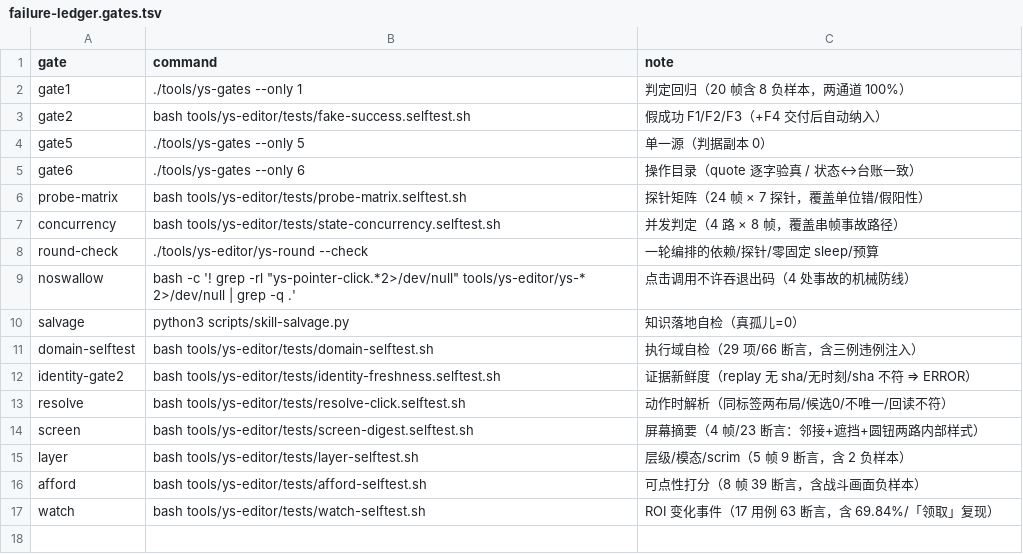
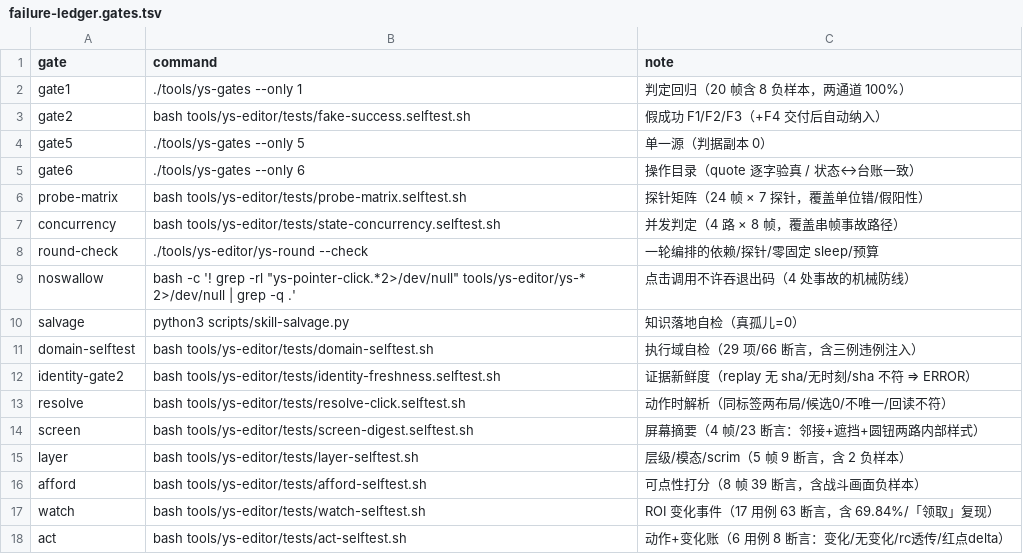
Before and after one commit to TheTouYu/genshin-ts, a TSV file: tools/failure-ledger.gates.tsv, drawn as a sheet.

```diff
--- a/tools/failure-ledger.gates.tsv
+++ b/tools/failure-ledger.gates.tsv
@@ -17 +17,2 @@ afford	bash tools/ys-editor/tests/afford-selftest.sh	可点性打分（8 帧 39
 watch	bash tools/ys-editor/tests/watch-selftest.sh	ROI 变化事件（17 用例 63 断言，含 69.84%/「领取」复现）
+act	bash tools/ys-editor/tests/act-selftest.sh	动作+变化账（6 用例 8 断言：变化/无变化/rc透传/红点delta）
```
Also changed, not shown: docs/maintenance/failure-ledger.tsv, 2 other files.
